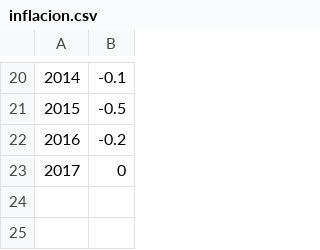
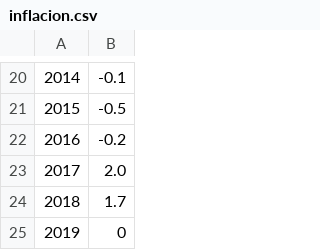
Before and after one commit to civio/presupuesto-pge, a CSV file: data/inflacion.csv, drawn as a sheet; only a part is shown, gaps mark what is left out; addresses are those after the commit; the diff names each change by its address in the sheet, - before the commit and + after, or states it on an @@ line.

Commit message:
Update inflation to 2019

```diff
--- a/data/inflacion.csv
+++ b/data/inflacion.csv
+row 23: 2017 | 2.0
+row 24: 2018 | 1.7
@@ column A renumbered from row 25 down @@
```
